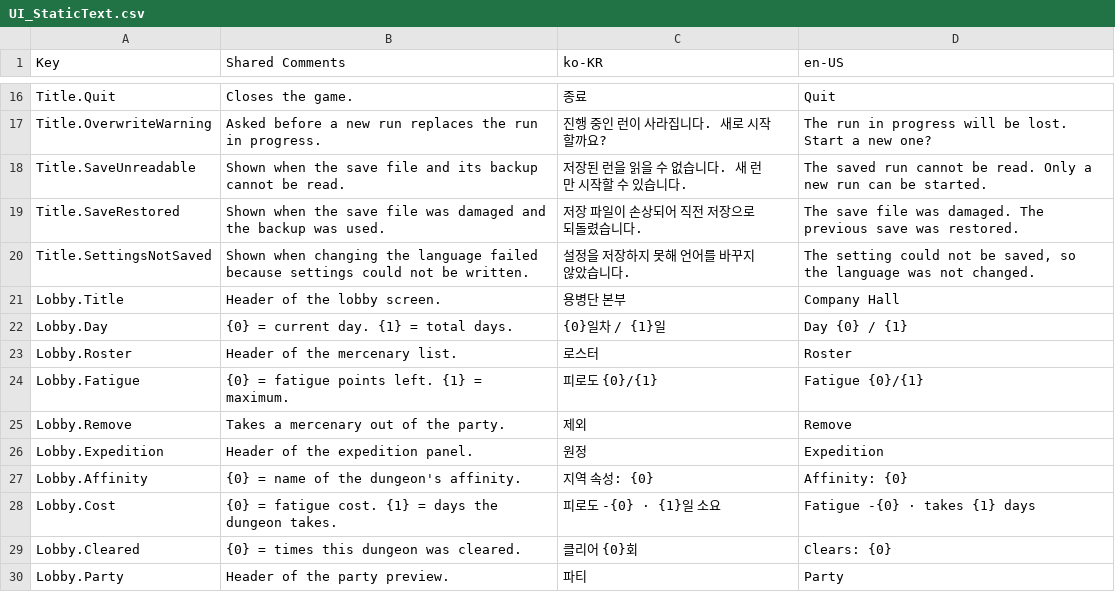
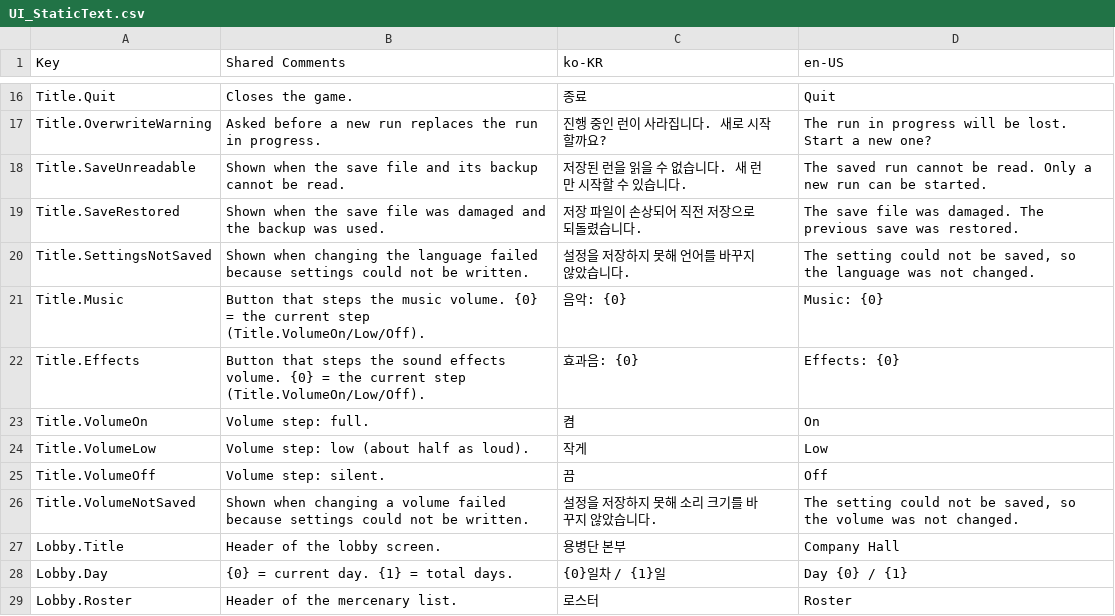
Before and after one commit to merustudy/F1, a CSV file: Assets/@Localization/Source/UI_StaticText.csv, drawn as a sheet; only a part is shown, gaps mark what is left out; the shorter side is filled out with more unchanged rows.

```diff
--- a/Assets/@Localization/Source/UI_StaticText.csv
+++ b/Assets/@Localization/Source/UI_StaticText.csv
@@ -20,2 +20,8 @@ Title.SaveRestored,Shown when the save file was damaged and the backup was used.
 Title.SettingsNotSaved,Shown when changing the language failed because settings could not be written.,설정을 저장하지 못해 언어를 바꾸지 않았습니다.,"The setting could not be saved, so the language was not changed."
+Title.Music,Button that steps the music volume. {0} = the current step (Title.VolumeOn/Low/Off).,음악: {0},Music: {0}
+Title.Effects,Button that steps the sound effects volume. {0} = the current step (Title.VolumeOn/Low/Off).,효과음: {0},Effects: {0}
+Title.VolumeOn,Volume step: full.,켬,On
+Title.VolumeLow,Volume step: low (about half as loud).,작게,Low
+Title.VolumeOff,Volume step: silent.,끔,Off
+Title.VolumeNotSaved,Shown when changing a volume failed because settings could not be written.,설정을 저장하지 못해 소리 크기를 바꾸지 않았습니다.,"The setting could not be saved, so the volume was not changed."
 Lobby.Title,Header of the lobby screen.,용병단 본부,Company Hall
```
Also changed, not shown: 47 other files.
